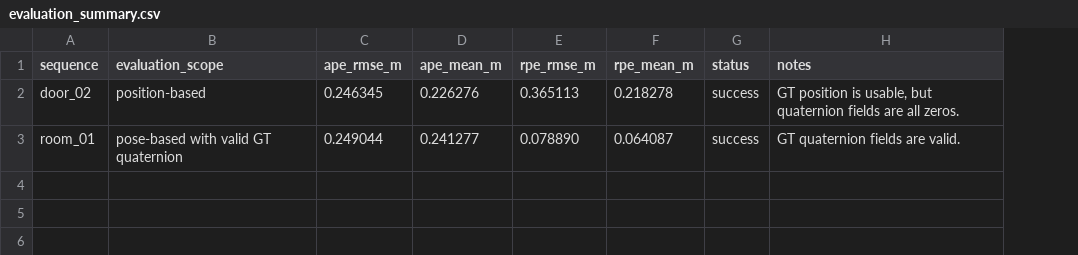
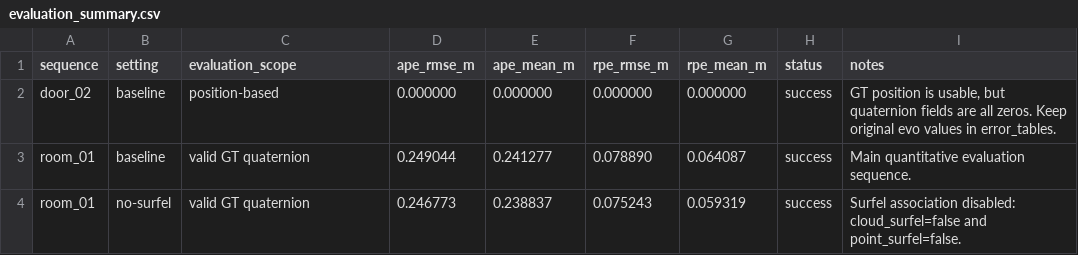
Before and after one commit to Yuyuyamio/LOG-LIO-Reproduction-and-Analysis, a CSV file: results/evaluation_summary.csv, drawn as a sheet; removed rows and columns are numbered as before the commit, all else as after; the diff names each change by its address in the sheet, - before the commit and + after, or states it on an @@ line.

Commit message:
Update evaluation summary with no-surfel ablation

```diff
--- a/results/evaluation_summary.csv
+++ b/results/evaluation_summary.csv
+column B (setting), row 3: baseline
-row 2: door_02 | position-based | 0.246345 | 0.226276 | 0.365113 | 0.218278 | success | GT position is usable, but quaternion fields are all zeros.
+row 2: door_02 | baseline | position-based | 0.000000 | 0.000000 | 0.000000 | 0.000000 | success | GT position is usable, but quaternion fields are all zeros. Keep original evo values in error_tables.
-C3 (evaluation_scope): pose-based with valid GT quaternion
+C3 (evaluation_scope): valid GT quaternion
-I3 (notes): GT quaternion fields are valid.
+I3 (notes): Main quantitative evaluation sequence.
+row 4: room_01 | no-surfel | valid GT quaternion | 0.246773 | 0.238837 | 0.075243 | 0.059319 | success | Surfel association disabled: cloud_surfel=false and point_surfel=false.
```
